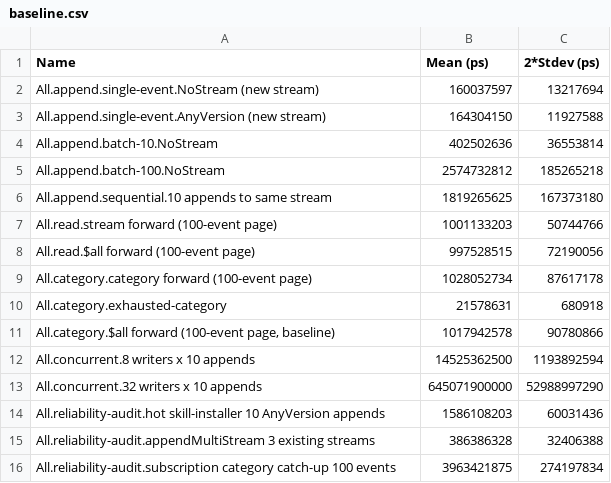
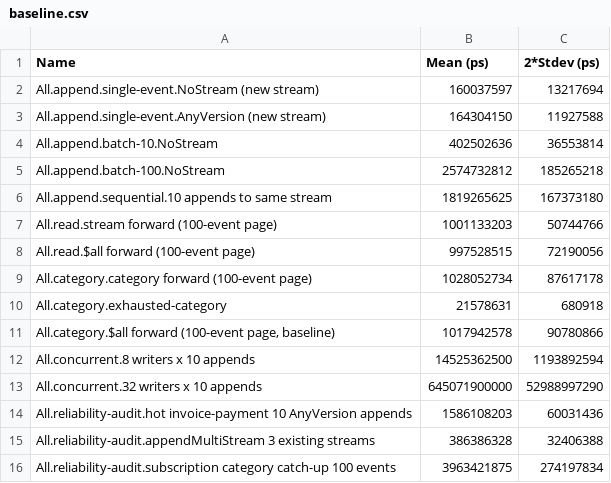
Before and after one commit to shinzui/kiroku, a CSV file: kiroku-store/bench/results/baseline.csv, drawn as a sheet.

Commit message:
Rename audit stream to invoice payment
Replace the confusing infrastructure-sounding stream name with the domain stream invoice-payment across tests, benchmarks, docs, and the related plan path.

MasterPlan: docs/masterplans/2-focused-event-store-reliability-and-scale-audit.md

ExecPlan: docs/plans/7-hot-system-stream-and-invoice-payment-workload-audit.md

ExecPlan: docs/plans/9-subscription-ordering-catch-up-and-checkpoint-reliability-audit.md

ExecPlan: docs/plans/10-large-store-read-path-and-index-performance-audit.md

Intention: intention_01khv3gg6xe91tt2pyqvxw1832

```diff
--- a/kiroku-store/bench/results/baseline.csv
+++ b/kiroku-store/bench/results/baseline.csv
@@ -13,3 +13,3 @@ All.concurrent.8 writers x 10 appends,14525362500,1193892594
 All.concurrent.32 writers x 10 appends,645071900000,52988997290
-All.reliability-audit.hot skill-installer 10 AnyVersion appends,1586108203,60031436
+All.reliability-audit.hot invoice-payment 10 AnyVersion appends,1586108203,60031436
 All.reliability-audit.appendMultiStream 3 existing streams,386386328,32406388
```
Also changed, not shown: 11 other files.
